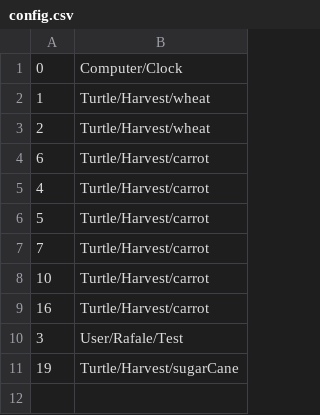
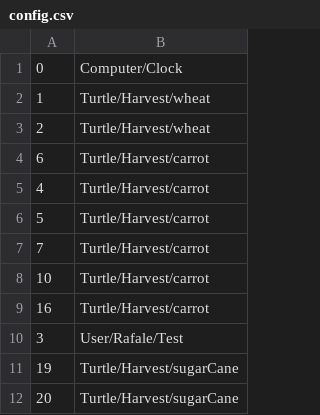
Before and after one commit to Rafale28/ComputerCraft, a CSV file: config.csv, drawn as a sheet.

Commit message:
bugfix & config

```diff
--- a/config.csv
+++ b/config.csv
@@ -11 +11,2 @@
 19, Turtle/Harvest/sugarCane
+20, Turtle/Harvest/sugarCane
```
Also changed, not shown: 1 other file.
